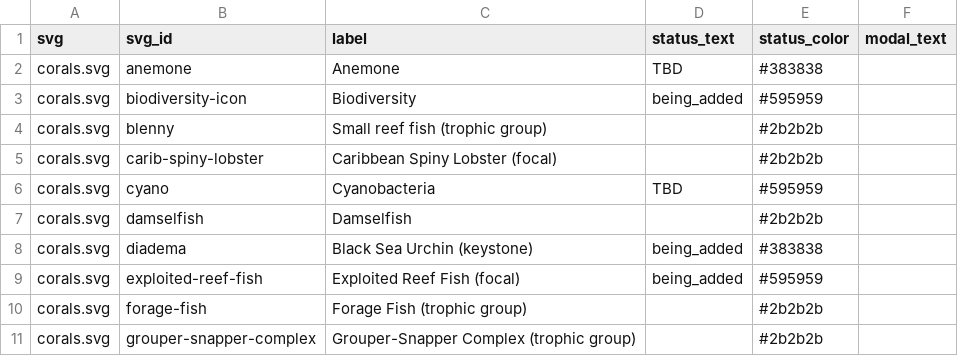
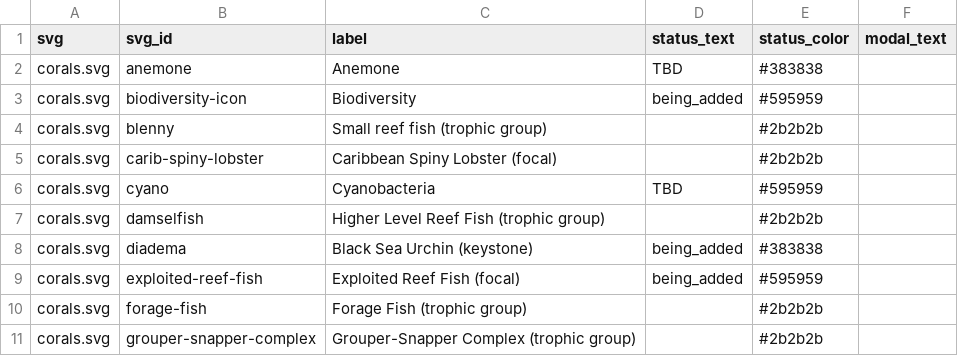
Before and after one commit to marinebon/info-fk, a CSV file: svg_elements.csv, drawn as a sheet; only a part is shown.

Commit message:
added blenny and damselfish

```diff
--- a/svg_elements.csv
+++ b/svg_elements.csv
@@ -6,3 +6,3 @@ corals.svg,carib-spiny-lobster,Caribbean Spiny Lobster (focal),,#2b2b2b,
 corals.svg,cyano,Cyanobacteria,TBD,#595959,
-corals.svg,damselfish,Damselfish,,#2b2b2b,
+corals.svg,damselfish,Higher Level Reef Fish (trophic group),,#2b2b2b,
 corals.svg,diadema,Black Sea Urchin (keystone),being_added,#383838,
```
